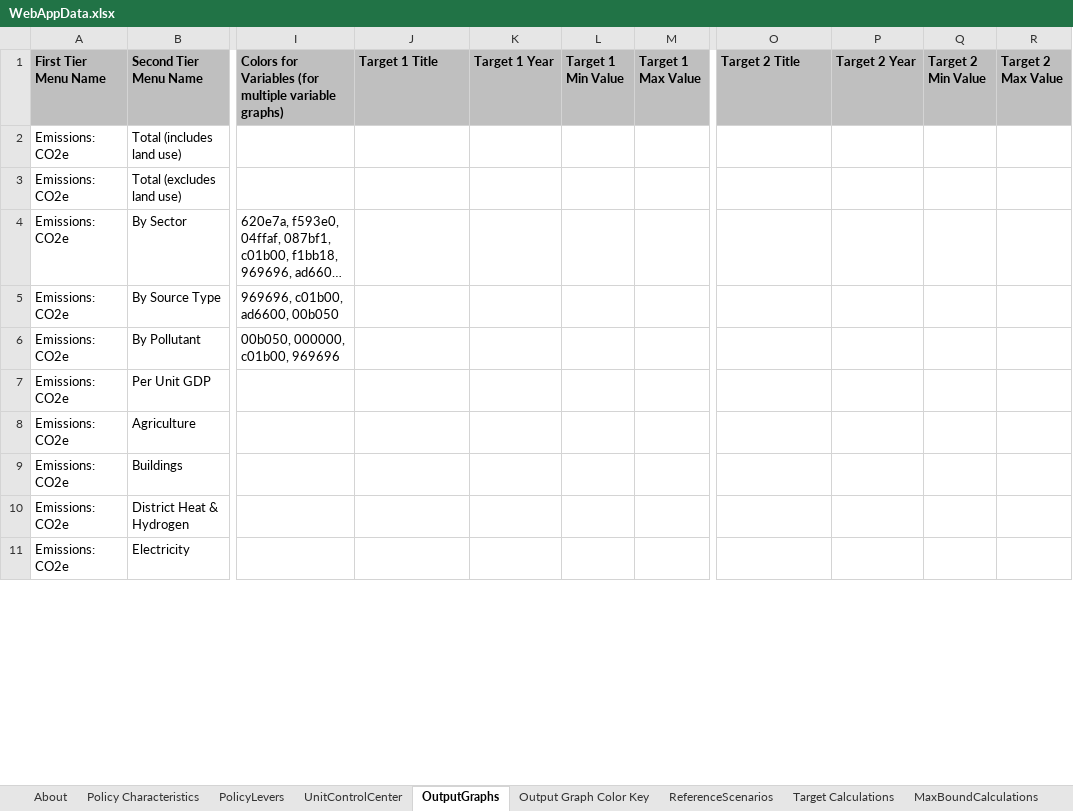
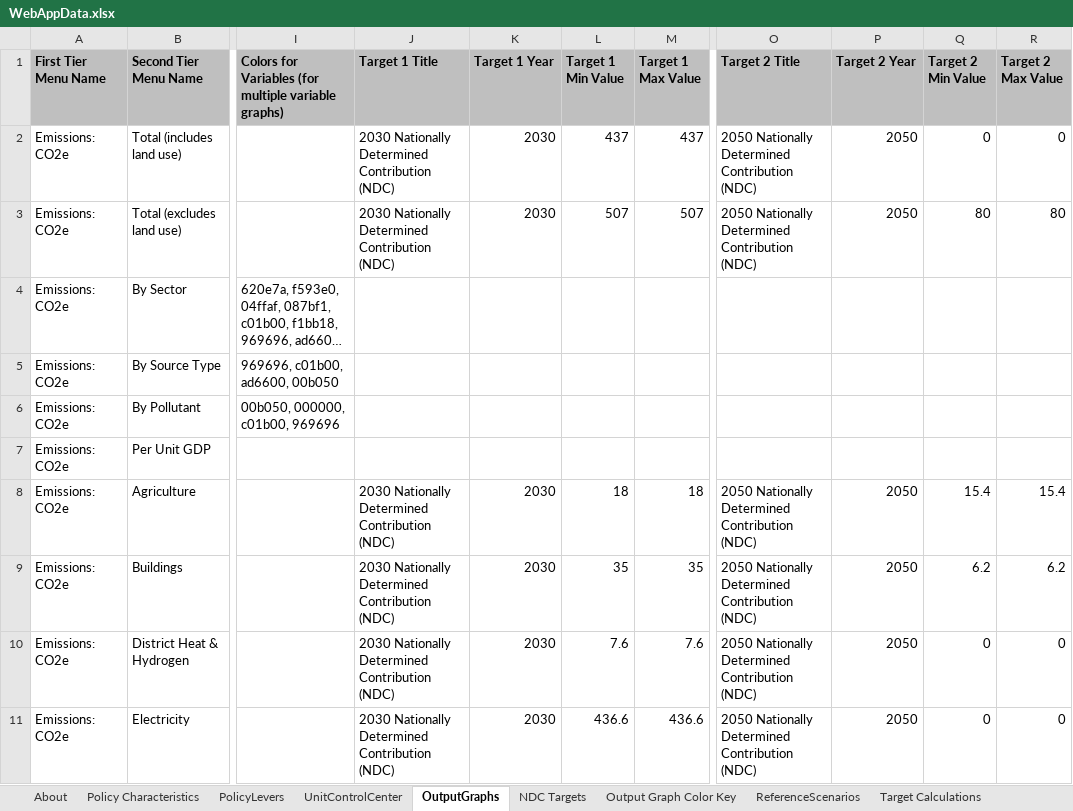
Before and after one commit to Energy-Innovation/eps-southkorea, an Excel workbook: WebAppData.xlsx, sheet OutputGraphs, drawn as a sheet; only a part is shown, gaps mark what is left out; long unchanged cells end in …; values as stored, in another font and other column widths than the file's, no borders; conditional formats not drawn; the diff covers the shown part only; the diff names each change by its address in the sheet, - before the commit and + after, or states it on an @@ line.

Commit message:
add ndc targets

```diff
--- a/WebAppData.xlsx (sheet OutputGraphs)
+++ b/WebAppData.xlsx (sheet OutputGraphs)
+sheet tab: NDC Targets
-J2:J3 (Target 1 Title): (empty)
+J2:J3 (Target 1 Title): 2030 Nationally Determined Contribution (NDC)
-K2:K3 (Target 1 Year): (empty)
+K2:K3 (Target 1 Year): 2030
-L2 (Target 1 Min Value): (empty)
+L2 (Target 1 Min Value): 437
-M2 (Target 1 Max Value): (empty)
+M2 (Target 1 Max Value): 437
-O2:O3 (Target 2 Title): (empty)
+O2:O3 (Target 2 Title): 2050 Nationally Determined Contribution (NDC)
-P2:P3 (Target 2 Year): (empty)
+P2:P3 (Target 2 Year): 2050
-Q2 (Target 2 Min Value): (empty)
+Q2 (Target 2 Min Value): 0
-R2 (Target 2 Max Value): (empty)
+R2 (Target 2 Max Value): 0
-L3 (Target 1 Min Value): (empty)
+L3 (Target 1 Min Value): 507
-M3 (Target 1 Max Value): (empty)
+M3 (Target 1 Max Value): 507
-Q3 (Target 2 Min Value): (empty)
+Q3 (Target 2 Min Value): 80
-R3 (Target 2 Max Value): (empty)
+R3 (Target 2 Max Value): 80
-J8:J11 (Target 1 Title): (empty)
+J8:J11 (Target 1 Title): 2030 Nationally Determined Contribution (NDC)
-K8:K11 (Target 1 Year): (empty)
+K8:K11 (Target 1 Year): 2030
-L8 (Target 1 Min Value): (empty)
+L8 (Target 1 Min Value): 18
-M8 (Target 1 Max Value): (empty)
+M8 (Target 1 Max Value): 18
-O8:O11 (Target 2 Title): (empty)
+O8:O11 (Target 2 Title): 2050 Nationally Determined Contribution (NDC)
-P8:P11 (Target 2 Year): (empty)
+P8:P11 (Target 2 Year): 2050
-Q8 (Target 2 Min Value): (empty)
+Q8 (Target 2 Min Value): 15.4
-R8 (Target 2 Max Value): (empty)
+R8 (Target 2 Max Value): 15.4
-L9 (Target 1 Min Value): (empty)
+L9 (Target 1 Min Value): 35
-M9 (Target 1 Max Value): (empty)
+M9 (Target 1 Max Value): 35
-Q9 (Target 2 Min Value): (empty)
+Q9 (Target 2 Min Value): 6.2
-R9 (Target 2 Max Value): (empty)
+R9 (Target 2 Max Value): 6.2
-L10 (Target 1 Min Value): (empty)
+L10 (Target 1 Min Value): 7.6
-M10 (Target 1 Max Value): (empty)
+M10 (Target 1 Max Value): 7.6
-Q10:Q11 (Target 2 Min Value): (empty)
+Q10:Q11 (Target 2 Min Value): 0
-R10:R11 (Target 2 Max Value): (empty)
+R10:R11 (Target 2 Max Value): 0
-L11 (Target 1 Min Value): (empty)
+L11 (Target 1 Min Value): 436.6
-M11 (Target 1 Max Value): (empty)
+M11 (Target 1 Max Value): 436.6
```
Also changed, not shown: 32 edited cells elsewhere in this sheet.
